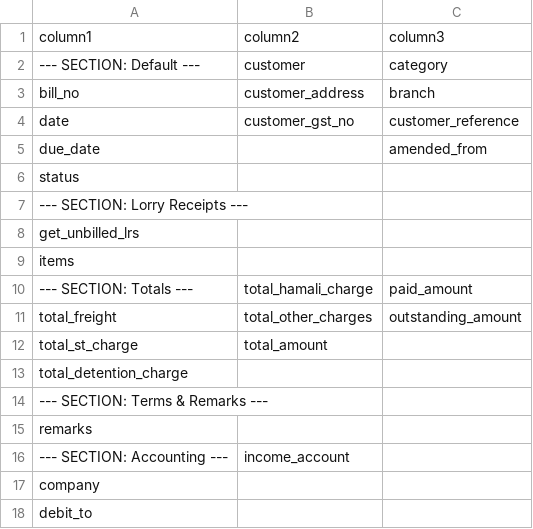
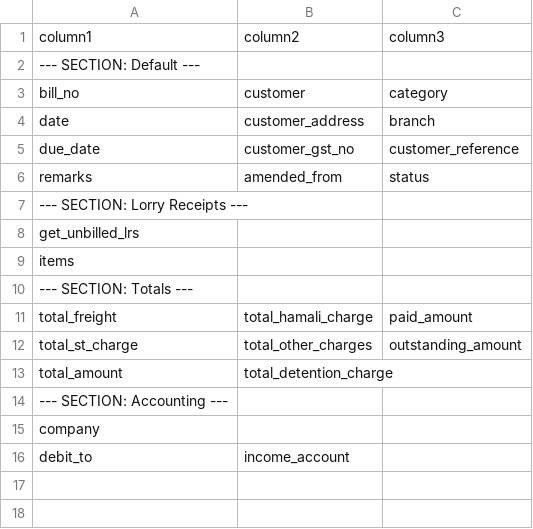
Before and after one commit to mukesh339yahoo/mytransport, a CSV file: transport_invoice_layout.csv, drawn as a sheet.

Commit message:
feat: updates to transport invoice, expense voucher, and money receipt
- Hid the company field and automated fetching default company on Transport Invoice, Expense Voucher, and Money Receipt.
- Updated Transport Invoice layout via rebuild script and set debit_to and income_account fields as read_only.
- Changed remarks field on Expense Voucher from Small Text to Data.
- Fixed an infinite dirty-state loop in Expense Voucher by preventing table reload if previous_payments data is unchanged.

```diff
--- a/transport_invoice_layout.csv
+++ b/transport_invoice_layout.csv
@@ -1,7 +1,7 @@
 column1,column2,column3
---- SECTION: Default ---,customer,category
-bill_no,customer_address,branch
-date,customer_gst_no,customer_reference
-due_date,,amended_from
-status,,
+--- SECTION: Default ---,,
+bill_no,customer,category
+date,customer_address,branch
+due_date,customer_gst_no,customer_reference
+remarks,amended_from,status
 --- SECTION: Lorry Receipts ---,,
@@ -9,10 +9,8 @@ get_unbilled_lrs,,
 items,,
---- SECTION: Totals ---,total_hamali_charge,paid_amount
-total_freight,total_other_charges,outstanding_amount
-total_st_charge,total_amount,
-total_detention_charge,,
---- SECTION: Terms & Remarks ---,,
-remarks,,
---- SECTION: Accounting ---,income_account,
+--- SECTION: Totals ---,,
+total_freight,total_hamali_charge,paid_amount
+total_st_charge,total_other_charges,outstanding_amount
+total_amount,total_detention_charge,
+--- SECTION: Accounting ---,,
 company,,
-debit_to,,
+debit_to,income_account,
```
Also changed, not shown: 6 other files.
